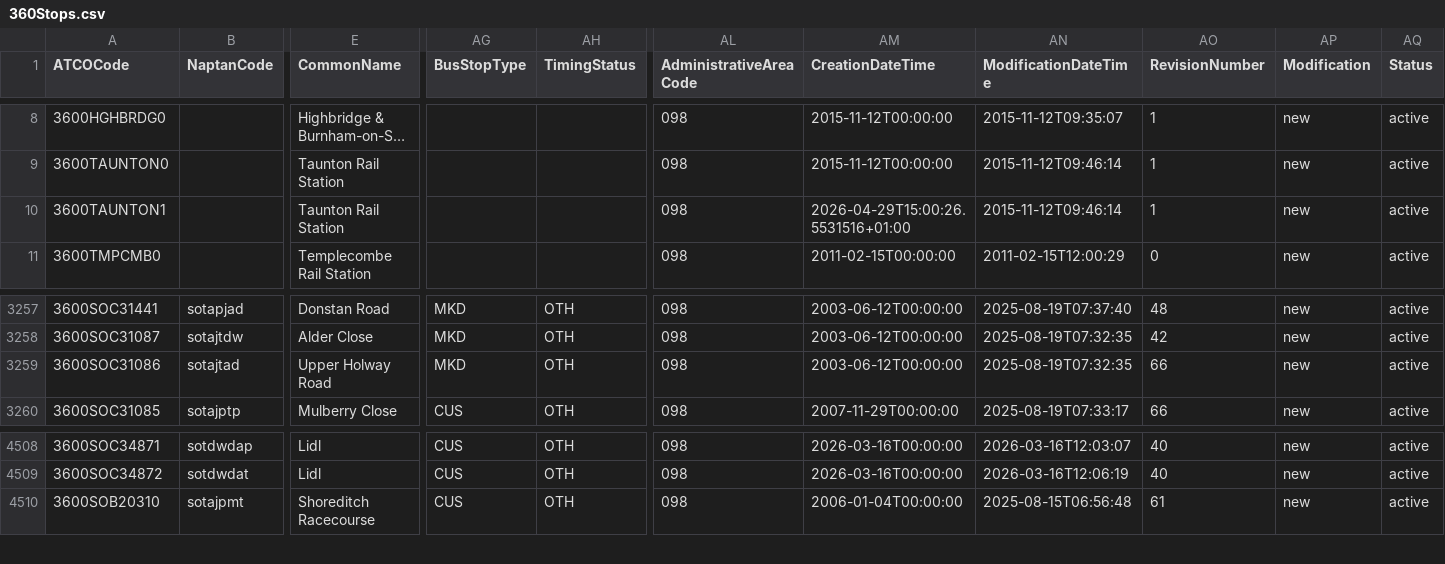
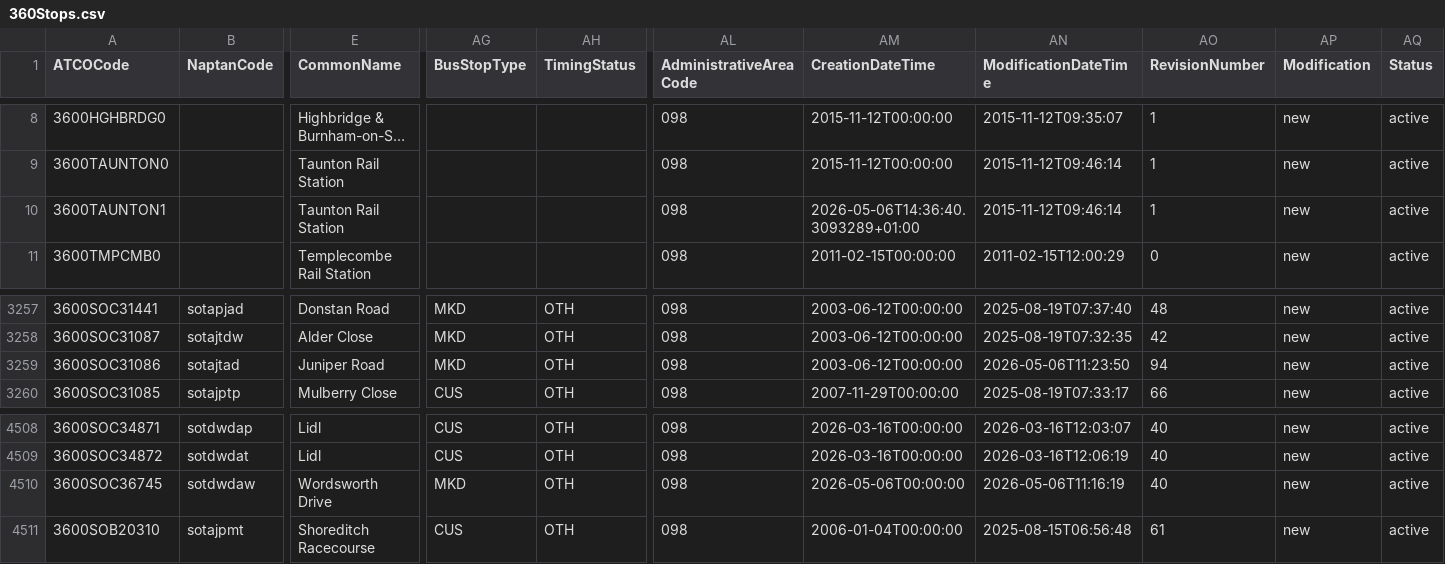
Before and after one commit to ldjb/naptan-nptg-history, a CSV file: 360Stops.csv, drawn as a sheet; only a part is shown, gaps mark what is left out; long unchanged cells end in …; rows hold the shown columns only; the diff names each change by its address in the sheet, - before the commit and + after, or states it on an @@ line.

```diff
--- a/360Stops.csv
+++ b/360Stops.csv
-AM10 (CreationDateTime): 2026-04-29T15:00:26.5531516+01:00
+AM10 (CreationDateTime): 2026-05-06T14:36:40.3093289+01:00
-E3259 (CommonName): Upper Holway Road
+E3259 (CommonName): Juniper Road
-AN3259 (ModificationDateTime): 2025-08-19T07:32:35
+AN3259 (ModificationDateTime): 2026-05-06T11:23:50
-AO3259 (RevisionNumber): 66
+AO3259 (RevisionNumber): 94
+row 4510: 3600SOC36745 | sotdwdaw | Wordsworth Drive | MKD | OTH | 098 | 2026-05-06T00:00:00 | 2026-05-06T11:16:19 | 40 | new | active
```
Also changed, not shown: 021Stops.csv, 120Stops.csv, 33 other files.
